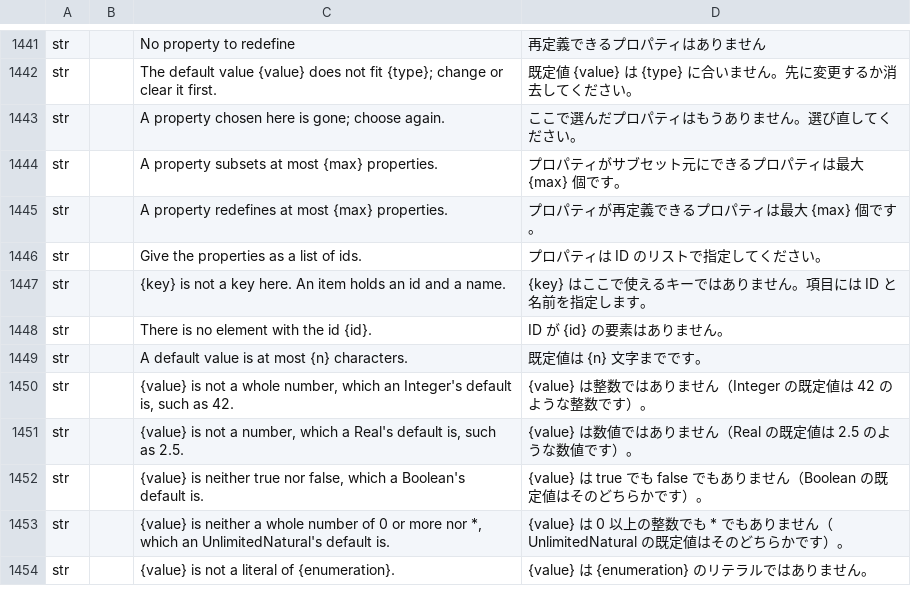
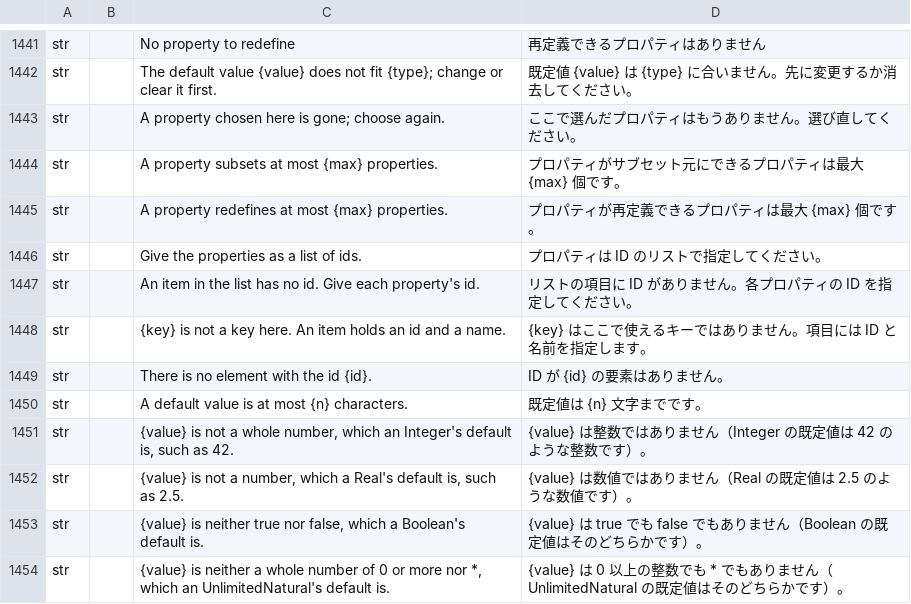
Before and after one commit to software-vision-ai/archforge, a TSV file: crates/ui-egui/src/i18n/ja.tsv, drawn as a sheet; only a part is shown, gaps mark what is left out; the shorter side is filled out with more unchanged rows; the diff names each change by its address in the sheet, - before the commit and + after, or states it on an @@ line.

```diff
--- a/crates/ui-egui/src/i18n/ja.tsv
+++ b/crates/ui-egui/src/i18n/ja.tsv
+row 1447: str |  | An item in the list has no id. Give each property's id. | リストの項目に ID がありません。各プロパティの ID を指定してください。
```
Also changed, not shown: crates/ui-egui/src/i18n/de.tsv, crates/ui-egui/src/i18n/es.tsv, 10 other files.
